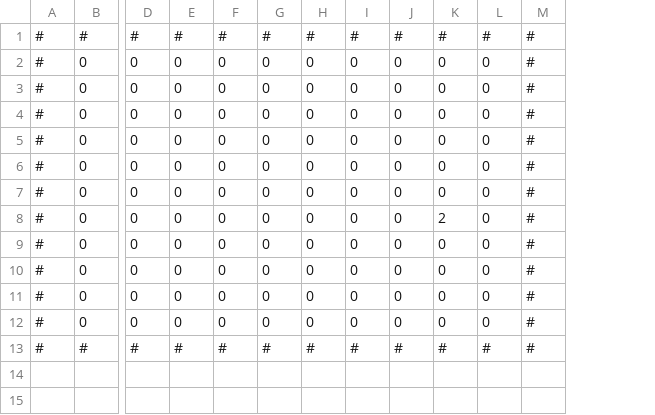
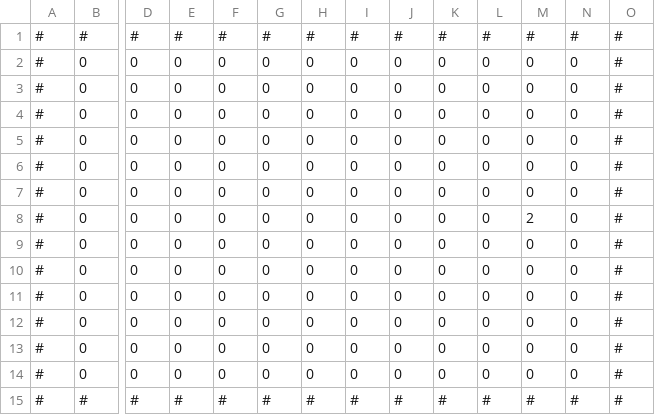
Before and after one commit to juansensio/axr, a CSV file: juegos/maze/levels/level0.csv, drawn as a sheet; only a part is shown, gaps mark what is left out; rows hold the shown columns only; the diff names each change by its address in the sheet, - before the commit and + after, or states it on an @@ line.

```diff
--- a/juegos/maze/levels/level0.csv
+++ b/juegos/maze/levels/level0.csv
+column M, rows 1-8: # | 0 | 0 | 0 | 0 | 0 | 0 | 2; rows 11-15: 0 | 0 | 0 | 0 | #
+column N, rows 1-8: # | 0 | 0 | 0 | 0 | 0 | 0 | 0; rows 11-15: 0 | 0 | 0 | 0 | #
-K8: 2
+K8: 0
+row 9: # | 0 | 0 | 0 | 0 | 0 | 0 | 0 | 0 | 0 | 0 | 0 | 0 | #
+row 10: # | 0 | 0 | 0 | 0 | 0 | 0 | 0 | 0 | 0 | 0 | 0 | 0 | #
```
Also changed, not shown: juegos/maze/levels/level1.csv, juegos/maze/levels/level2.csv, 5 other files.
